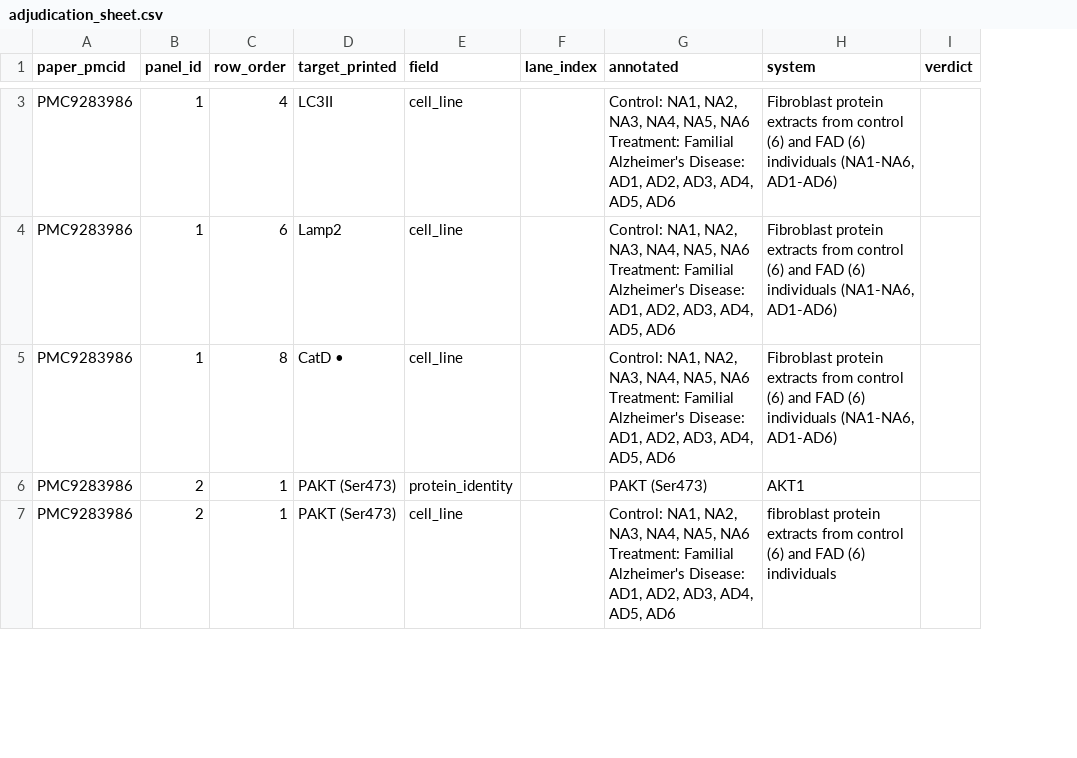
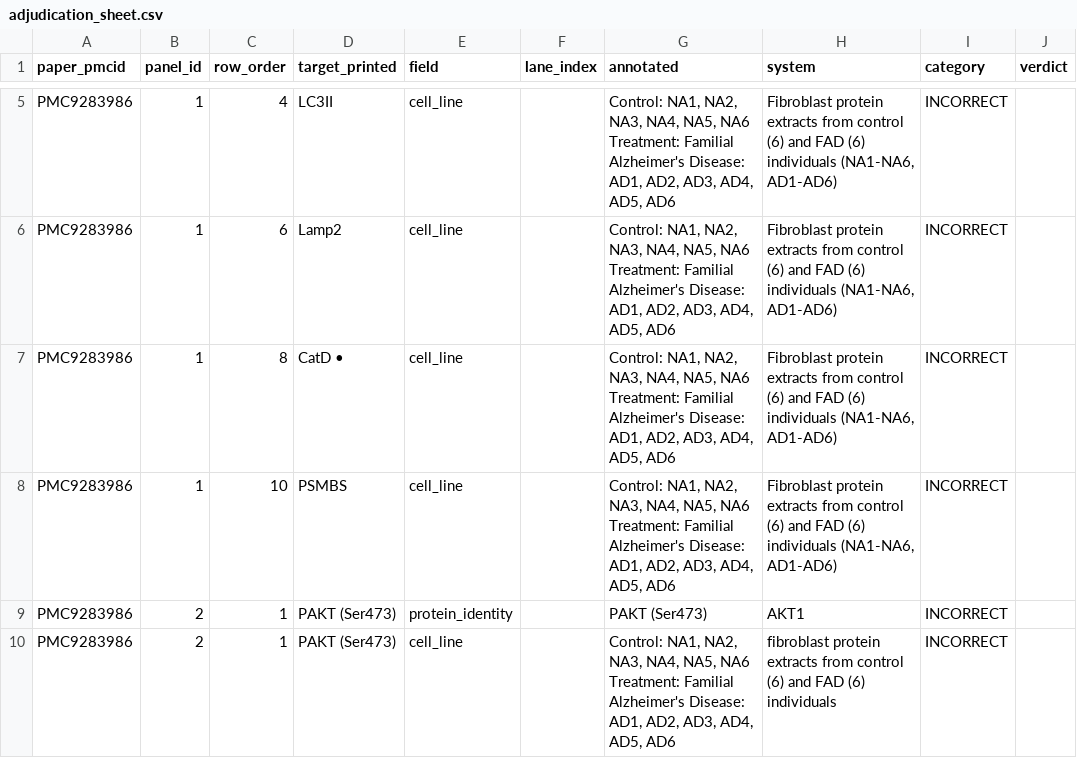
Before and after one commit to nikhilesh-s/hive, a CSV file: eval/blind_2026_10/report/adjudication_sheet.csv, drawn as a sheet; only a part is shown, gaps mark what is left out; addresses are those after the commit; ↵ is a line break in a cell; the diff covers the shown part only; the diff names each change by its address in the sheet, - before the commit and + after, or states it on an @@ line.

Commit message:
Blind benchmark: apply annotator confirmation (A8); final three-tier results
A8: Tanvi's 29-row confirmation classified (14 notation, 9 label corrections,
3 system wrong, 3 n/a). Locked labels untouched; the scorer reads
aliases.csv (alignment-only label aliases, printed phospho sites, one row
re-filed to Fig 3C), adjudications.csv (19 EQUIVALENT_NOTATION verdicts on
exactly confirmed pairs) and corrections.csv (62 post-hoc label corrections,
tier iii only). apply_adjudication now uses each cell's own category (no
number changed). Self-test covers the new paths.

Final, ALL FIELDS (precision of assertions / coverage):
(i) pre-registered raw 222/285 (78%) / 222/992 (22%)
(ii) adjudicated, headline 512/553 (93%) / 512/895 (57%)
(iii) + post-hoc label corrections 536/549 (98%) / 536/900 (60%)
Seal verified; system code unchanged vs f77d311.

```diff
--- a/eval/blind_2026_10/report/adjudication_sheet.csv
+++ b/eval/blind_2026_10/report/adjudication_sheet.csv
+column I (category), rows 5-7: all INCORRECT; rows 9-10: INCORRECT | INCORRECT
+row 8: PMC9283986 | 1 | 10 | PSMBS | cell_line |  | Control: NA1, NA2, NA3, NA4, NA5, NA6 ↵ Treatment: Familial Alzheimer's Disease: AD1, AD2, AD3, AD4, AD5, AD6 | Fibroblast protein extracts from control (6) and FAD (6) individuals (NA1-NA6, AD1-AD6) | INCORRECT
```
Also changed, not shown: 8 added rows elsewhere in this file, 11 other files.
